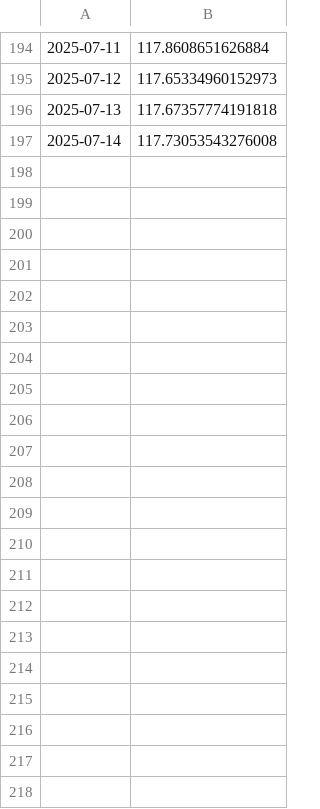
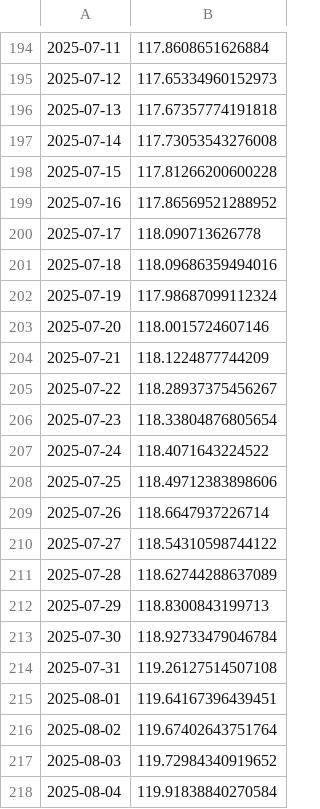
Before and after one commit to kaboya19/webtufedata, a CSV file: data/tufe.csv, drawn as a sheet; only a part is shown, gaps mark what is left out.

```diff
--- a/data/tufe.csv
+++ b/data/tufe.csv
@@ -197 +197,22 @@
 2025-07-14,117.73053543276008
+2025-07-15,117.81266200600228
+2025-07-16,117.86569521288952
+2025-07-17,118.090713626778
+2025-07-18,118.09686359494016
+2025-07-19,117.98687099112324
+2025-07-20,118.0015724607146
+2025-07-21,118.1224877744209
+2025-07-22,118.28937375456267
+2025-07-23,118.33804876805654
+2025-07-24,118.4071643224522
+2025-07-25,118.49712383898606
+2025-07-26,118.6647937226714
+2025-07-27,118.54310598744122
+2025-07-28,118.62744288637089
+2025-07-29,118.8300843199713
+2025-07-30,118.92733479046784
+2025-07-31,119.26127514507108
+2025-08-01,119.64167396439451
+2025-08-02,119.67402643751764
+2025-08-03,119.72984340919652
+2025-08-04,119.91838840270584
```
Also changed, not shown: data/gruplar_int.csv, data/gruplaraylik.csv, 6 other files.
